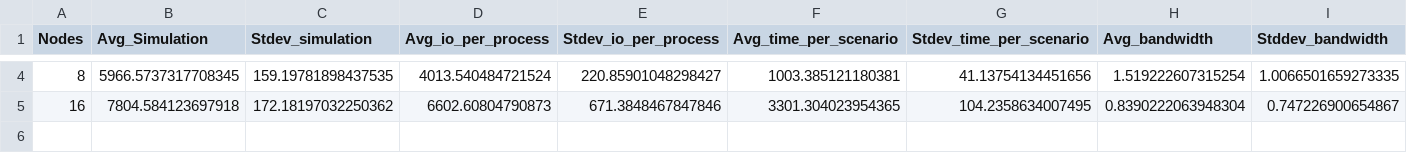
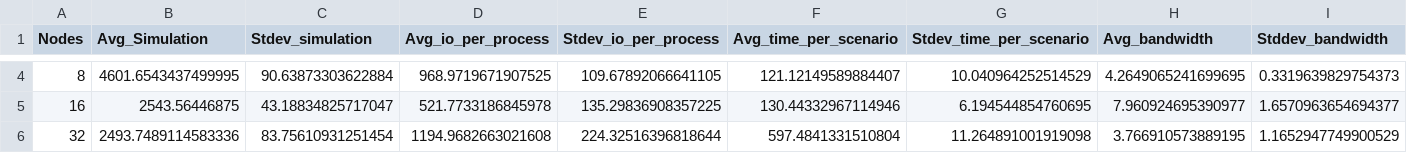
Before and after one commit to mbrcruz/SDDP-MPIO-Latex, a CSV file: Pesquisas/Results/SDumont/Lustre - 1536 Series - Sem rede/plot.csv, drawn as a sheet; only a part is shown, gaps mark what is left out; rows hold the shown columns only; the diff covers the shown part only; the diff names each change by its address in the sheet, - before the commit and + after, or states it on an @@ line.

```diff
--- a/Pesquisas/Results/SDumont/Lustre - 1536 Series - Sem rede/plot.csv
+++ b/Pesquisas/Results/SDumont/Lustre - 1536 Series - Sem rede/plot.csv
-B4 (Avg_Simulation): 5966.5737317708345
+B4 (Avg_Simulation): 4601.6543437499995
-C4 (Stdev_simulation): 159.19781898437535
+C4 (Stdev_simulation): 90.63873303622884
-D4 (Avg_io_per_process): 4013.540484721524
+D4 (Avg_io_per_process): 968.9719671907525
-E4 (Stdev_io_per_process): 220.85901048298427
+E4 (Stdev_io_per_process): 109.67892066641105
-F4 (Avg_time_per_scenario): 1003.385121180381
+F4 (Avg_time_per_scenario): 121.12149589884407
-G4 (Stdev_time_per_scenario): 41.13754134451656
+G4 (Stdev_time_per_scenario): 10.040964252514529
-H4 (Avg_bandwidth): 1.519222607315254
+H4 (Avg_bandwidth): 4.2649065241699695
-I4 (Stddev_bandwidth): 1.0066501659273335
+I4 (Stddev_bandwidth): 0.3319639829754373
-B5 (Avg_Simulation): 7804.584123697918
+B5 (Avg_Simulation): 2543.56446875
-C5 (Stdev_simulation): 172.18197032250362
+C5 (Stdev_simulation): 43.18834825717047
-D5 (Avg_io_per_process): 6602.60804790873
+D5 (Avg_io_per_process): 521.7733186845978
-E5 (Stdev_io_per_process): 671.3848467847846
+E5 (Stdev_io_per_process): 135.29836908357225
-F5 (Avg_time_per_scenario): 3301.304023954365
+F5 (Avg_time_per_scenario): 130.44332967114946
-G5 (Stdev_time_per_scenario): 104.2358634007495
+G5 (Stdev_time_per_scenario): 6.194544854760695
-H5 (Avg_bandwidth): 0.8390222063948304
+H5 (Avg_bandwidth): 7.960924695390977
-I5 (Stddev_bandwidth): 0.747226900654867
+I5 (Stddev_bandwidth): 1.6570963654694377
+row 6: 32 | 2493.7489114583336 | 83.75610931251454 | 1194.9682663021608 | 224.32516396818644 | 597.4841331510804 | 11.264891001919098 | 3.766910573889195 | 1.1652947749900529
```
Also changed, not shown: 74 edited cells elsewhere in this file, Pesquisas/Results/SDumont/Lustre - 1536 Series - Sem rede - MPIO/plot.csv, 1 other file.
